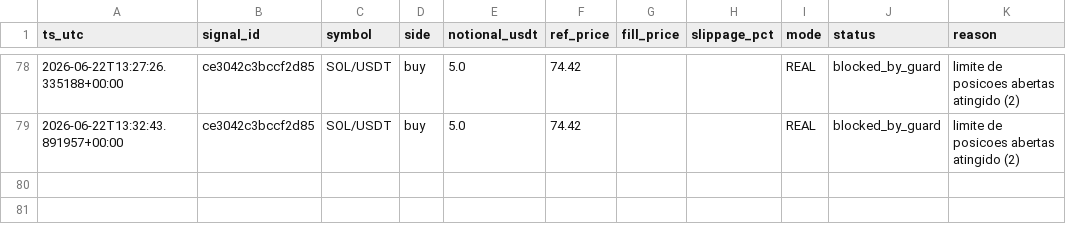
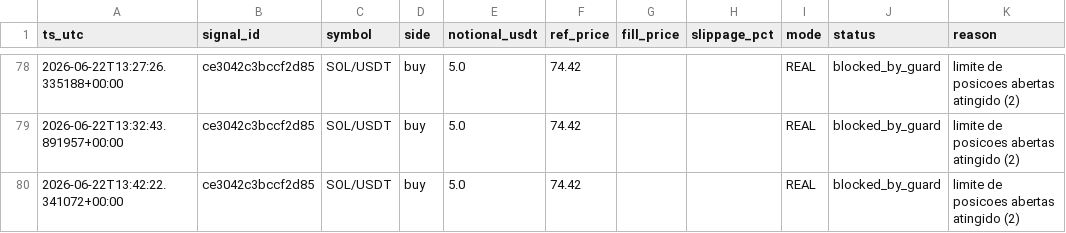
Before and after one commit to neliocastro/crypto-signal-bot, a CSV file: state/orders_executed.csv, drawn as a sheet; only a part is shown, gaps mark what is left out.

```diff
--- a/state/orders_executed.csv
+++ b/state/orders_executed.csv
@@ -79 +79,2 @@ ts_utc,signal_id,symbol,side,notional_usdt,ref_price,fill_price,slippage_pct,mod
 2026-06-22T13:32:43.891957+00:00,ce3042c3bccf2d85,SOL/USDT,buy,5.0,74.42,,,REAL,blocked_by_guard,limite de posicoes abertas atingido (2)
+2026-06-22T13:42:22.341072+00:00,ce3042c3bccf2d85,SOL/USDT,buy,5.0,74.42,,,REAL,blocked_by_guard,limite de posicoes abertas atingido (2)
```
Also changed, not shown: 2 other files.
